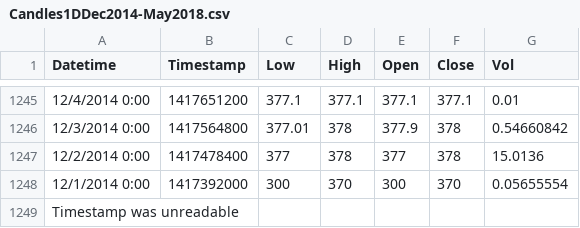
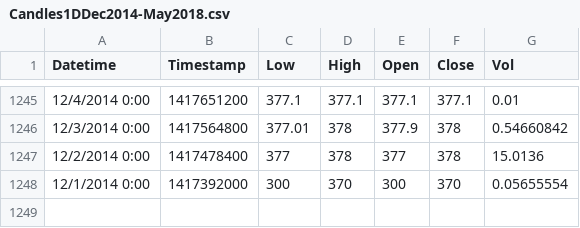
Before and after one commit to TBomberman/crypto_prediction, a CSV file: Data/Candles1DDec2014-May2018.csv, drawn as a sheet; only a part is shown, gaps mark what is left out.

Commit message:
Fix last row

```diff
--- a/Data/Candles1DDec2014-May2018.csv
+++ b/Data/Candles1DDec2014-May2018.csv
@@ -1248,2 +1248 @@ Datetime, Timestamp, Low, High, Open, Close, Vol
 12/1/2014 0:00,1417392000,300,370,300,370,0.05655554
-Timestamp was unreadable,,,,,,
```
